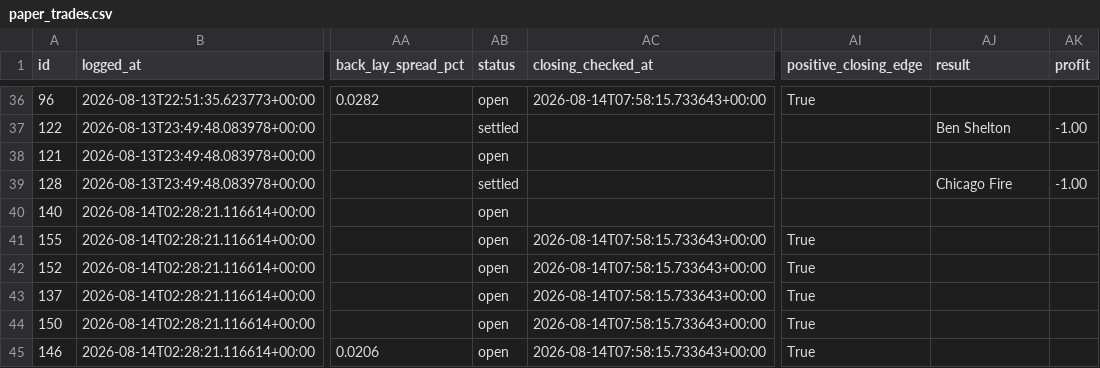
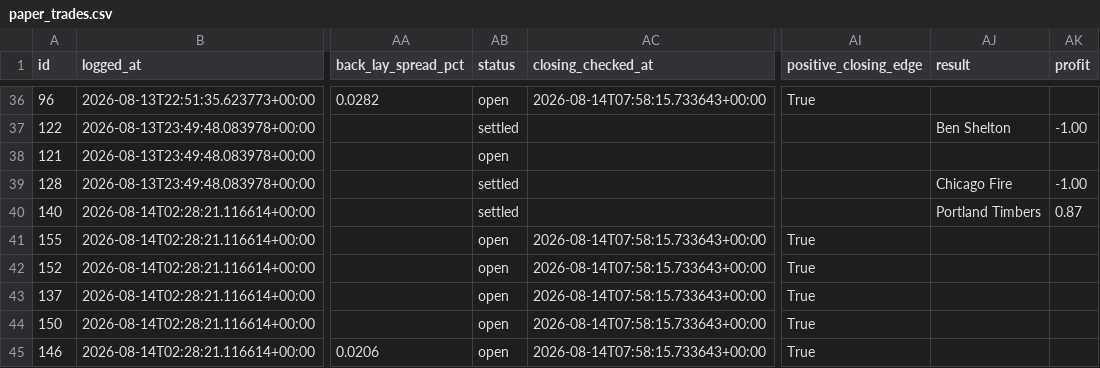
Before and after one commit to KamvysisPuzzles/sports-stat-arb, a CSV file: data/paper_trades.csv, drawn as a sheet; only a part is shown, gaps mark what is left out; the diff names each change by its address in the sheet, - before the commit and + after, or states it on an @@ line.

```diff
--- a/data/paper_trades.csv
+++ b/data/paper_trades.csv
-AB40 (status): open
+AB40 (status): settled
-AJ40 (result): (empty)
+AJ40 (result): Portland Timbers
-AK40 (profit): (empty)
+AK40 (profit): 0.87
```
Also changed, not shown: 2 other files.
